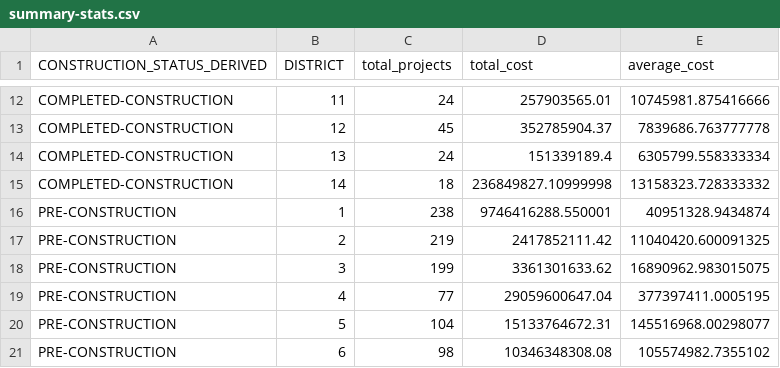
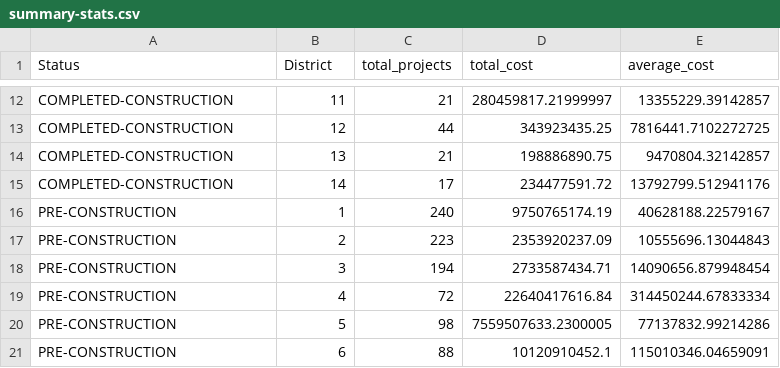
Before and after one commit to arc-research-analytics/gdot_pipeline_v2, a CSV file: data/summary-stats.csv, drawn as a sheet; only a part is shown, gaps mark what is left out; the diff covers the shown part only; the diff names each change by its address in the sheet, - before the commit and + after, or states it on an @@ line.

```diff
--- a/data/summary-stats.csv
+++ b/data/summary-stats.csv
-A1: CONSTRUCTION_STATUS_DERIVED
+A1: Status
-B1: DISTRICT
+B1: District
-C12 (total_projects): 24
+C12 (total_projects): 21
-D12 (total_cost): 257903565.01
+D12 (total_cost): 280459817.21999997
-E12 (average_cost): 10745981.875416666
+E12 (average_cost): 13355229.39142857
-C13 (total_projects): 45
+C13 (total_projects): 44
-D13 (total_cost): 352785904.37
+D13 (total_cost): 343923435.25
-E13 (average_cost): 7839686.763777778
+E13 (average_cost): 7816441.7102272725
-C14 (total_projects): 24
+C14 (total_projects): 21
-D14 (total_cost): 151339189.4
+D14 (total_cost): 198886890.75
-E14 (average_cost): 6305799.558333334
+E14 (average_cost): 9470804.32142857
-C15 (total_projects): 18
+C15 (total_projects): 17
-D15 (total_cost): 236849827.10999998
+D15 (total_cost): 234477591.72
-E15 (average_cost): 13158323.728333332
+E15 (average_cost): 13792799.512941176
-C16 (total_projects): 238
+C16 (total_projects): 240
-D16 (total_cost): 9746416288.550001
+D16 (total_cost): 9750765174.19
-E16 (average_cost): 40951328.9434874
+E16 (average_cost): 40628188.22579167
-C17 (total_projects): 219
+C17 (total_projects): 223
-D17 (total_cost): 2417852111.42
+D17 (total_cost): 2353920237.09
-E17 (average_cost): 11040420.600091325
+E17 (average_cost): 10555696.13044843
-C18 (total_projects): 199
+C18 (total_projects): 194
-D18 (total_cost): 3361301633.62
+D18 (total_cost): 2733587434.71
-E18 (average_cost): 16890962.983015075
+E18 (average_cost): 14090656.879948454
-C19 (total_projects): 77
+C19 (total_projects): 72
-D19 (total_cost): 29059600647.04
+D19 (total_cost): 22640417616.84
-E19 (average_cost): 377397411.0005195
+E19 (average_cost): 314450244.67833334
-C20 (total_projects): 104
+C20 (total_projects): 98
-D20 (total_cost): 15133764672.31
+D20 (total_cost): 7559507633.2300005
-E20 (average_cost): 145516968.00298077
+E20 (average_cost): 77137832.99214286
-C21 (total_projects): 98
+C21 (total_projects): 88
-D21 (total_cost): 10346348308.08
+D21 (total_cost): 10120910452.1
-E21 (average_cost): 105574982.7355102
+E21 (average_cost): 115010346.04659091
```
Also changed, not shown: 148 edited cells elsewhere in this file, 9 other files.
